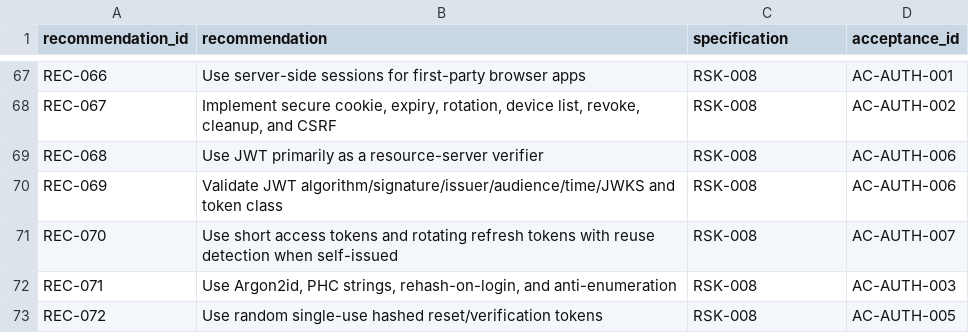
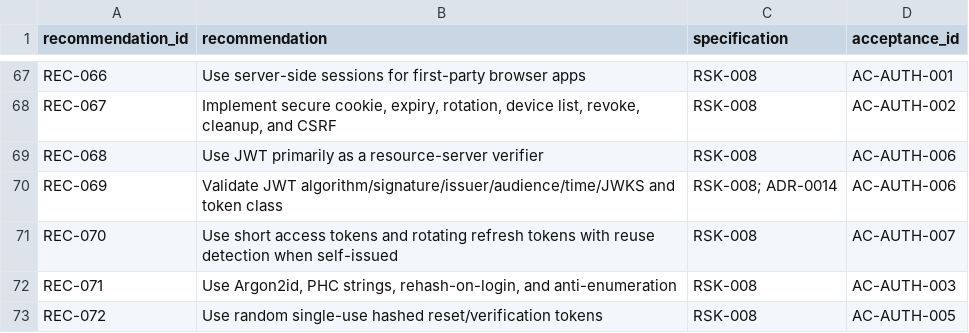
Before and after one commit to bmanturner/omnius, a CSV file: specs/machine/recommendation-traceability.csv, drawn as a sheet; only a part is shown, gaps mark what is left out.

```diff
--- a/specs/machine/recommendation-traceability.csv
+++ b/specs/machine/recommendation-traceability.csv
@@ -69,3 +69,3 @@ REC-067,"Implement secure cookie, expiry, rotation, device list, revoke, cleanup
 REC-068,Use JWT primarily as a resource-server verifier,RSK-008,AC-AUTH-006
-REC-069,Validate JWT algorithm/signature/issuer/audience/time/JWKS and token class,RSK-008,AC-AUTH-006
+REC-069,Validate JWT algorithm/signature/issuer/audience/time/JWKS and token class,RSK-008; ADR-0014,AC-AUTH-006
 REC-070,Use short access tokens and rotating refresh tokens with reuse detection when self-issued,RSK-008,AC-AUTH-007
```
Also changed, not shown: specs/recommendation-traceability.csv, 22 other files.
